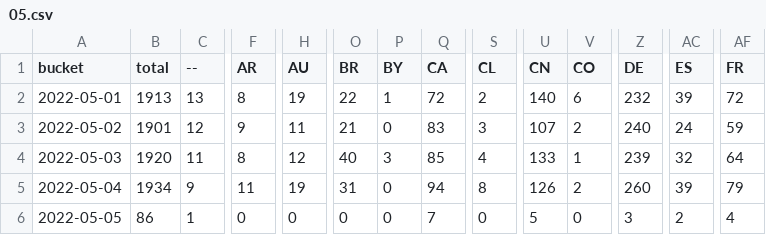
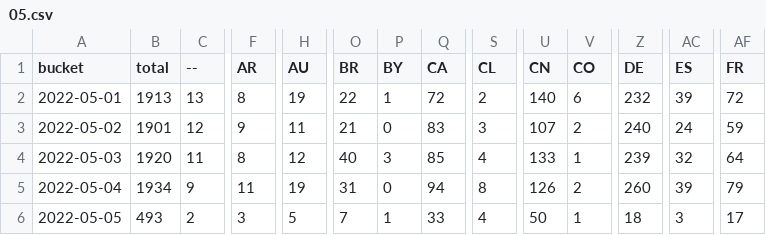
Before and after one commit to dtinth/jamulus-usage-stats, a CSV file: daily/2022/05.csv, drawn as a sheet; only a part is shown, gaps mark what is left out; the diff covers the shown part only; the diff names each change by its address in the sheet, - before the commit and + after, or states it on an @@ line.

```diff
--- a/daily/2022/05.csv
+++ b/daily/2022/05.csv
-B6 (total): 86
+B6 (total): 493
-C6 (--): 1
+C6 (--): 2
-F6 (AR): 0
+F6 (AR): 3
-H6 (AU): 0
+H6 (AU): 5
-O6 (BR): 0
+O6 (BR): 7
-P6 (BY): 0
+P6 (BY): 1
-Q6 (CA): 7
+Q6 (CA): 33
-S6 (CL): 0
+S6 (CL): 4
-U6 (CN): 5
+U6 (CN): 50
-V6 (CO): 0
+V6 (CO): 1
-Z6 (DE): 3
+Z6 (DE): 18
-AC6 (ES): 2
+AC6 (ES): 3
-AF6 (FR): 4
+AF6 (FR): 17
```
Also changed, not shown: 23 edited cells elsewhere in this file, hourly/2022/05-01.csv.
